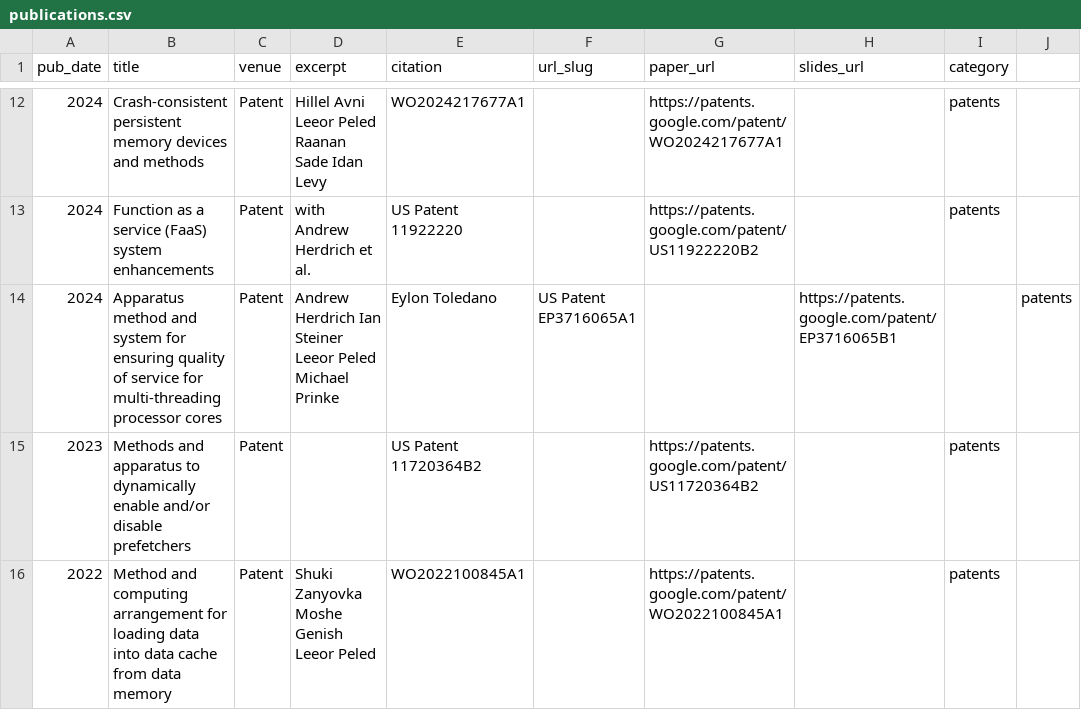
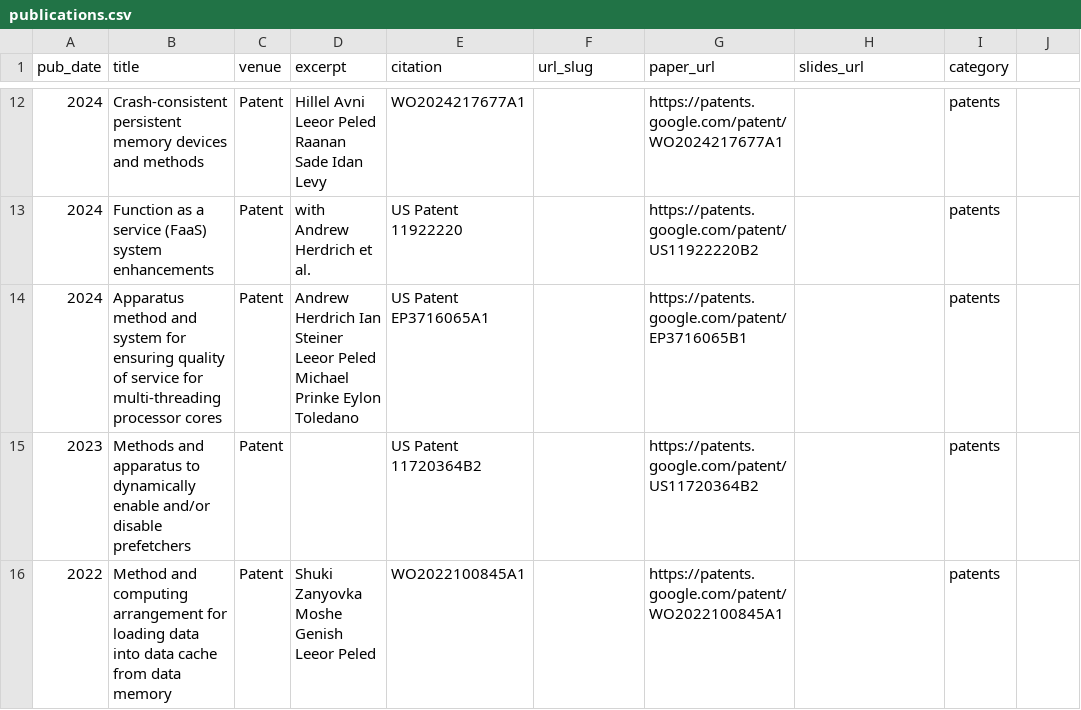
Before and after one commit to leeorp/leeorp.github.io, a CSV file: markdown_generator/publications.csv, drawn as a sheet; only a part is shown, gaps mark what is left out.

Commit message:
Fix author formatting in publications.csv

```diff
--- a/markdown_generator/publications.csv
+++ b/markdown_generator/publications.csv
@@ -13,3 +13,3 @@ pub_date,title,venue,excerpt,citation,url_slug,paper_url,slides_url,category
 2024, Function as a service (FaaS) system enhancements, Patent, with Andrew Herdrich et al., US Patent 11922220, , https://patents.google.com/patent/US11922220B2, , patents
-2024, Apparatus method and system for ensuring quality of service for multi-threading processor cores, Patent, Andrew Herdrich Ian Steiner Leeor Peled Michael Prinke ,Eylon Toledano, US Patent EP3716065A1, , https://patents.google.com/patent/EP3716065B1 , , patents
+2024, Apparatus method and system for ensuring quality of service for multi-threading processor cores, Patent, Andrew Herdrich Ian Steiner Leeor Peled Michael Prinke Eylon Toledano, US Patent EP3716065A1, , https://patents.google.com/patent/EP3716065B1 , , patents
 2023, Methods and apparatus to dynamically enable and/or disable prefetchers, Patent, , US Patent 11720364B2, , https://patents.google.com/patent/US11720364B2, , patents
```
